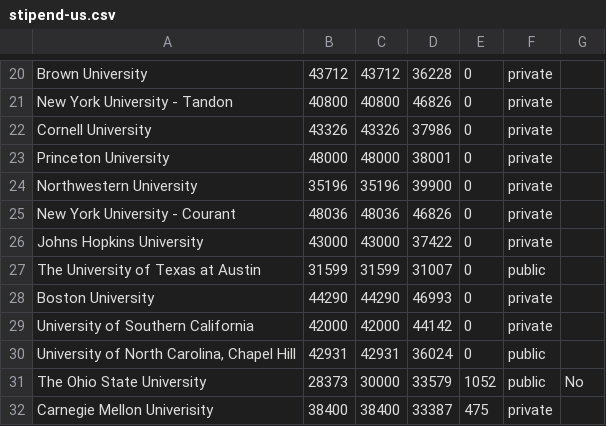
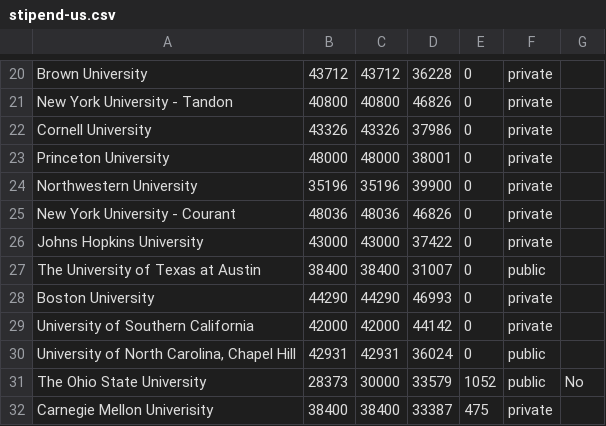
Before and after one commit to CSStipendRankings/CSStipendRankings, a CSV file: stipend-us.csv, drawn as a sheet; only a part is shown, gaps mark what is left out.

Commit message:
Update UT Austin

```diff
--- a/stipend-us.csv
+++ b/stipend-us.csv
@@ -26,3 +26,3 @@
 "Johns Hopkins University", 43000, 43000, 37422, 0,private
-"The University of Texas at Austin", 31599, 31599, 31007, 0,public
+"The University of Texas at Austin", 38400, 38400, 31007, 0,public
 "Boston University", 44290, 44290, 46993, 0,private
```
